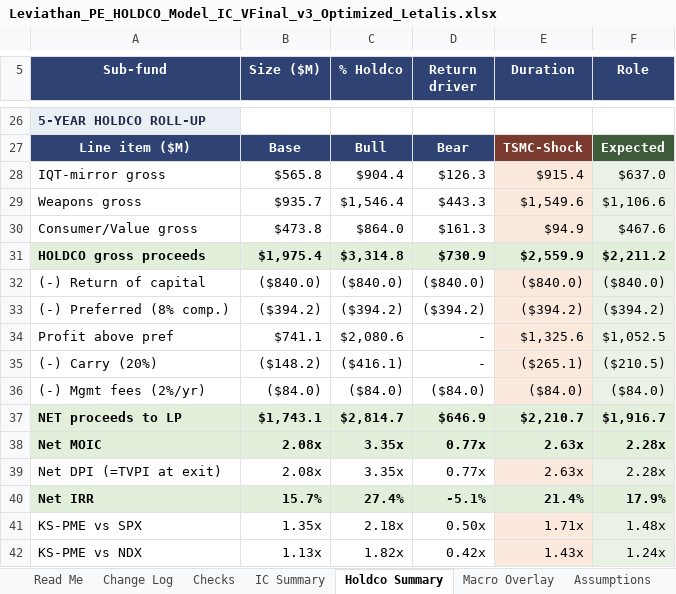
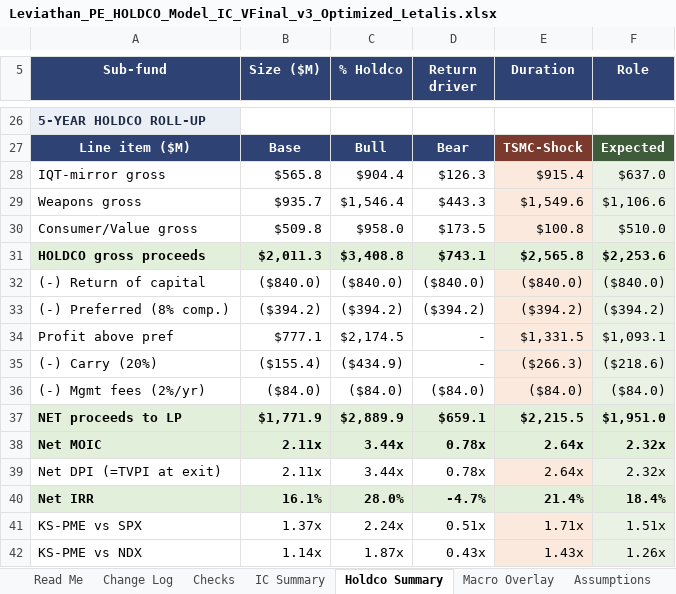
Before and after one commit to GoldmanRacks/Default, an Excel workbook: models/Leviathan_PE_HOLDCO_Model_IC_VFinal_v3_Optimized_Letalis.xlsx, sheet Holdco Summary, drawn as a sheet; only a part is shown, gaps mark what is left out; values as stored, in another font and other column widths than the file's, no borders; conditional formats not drawn; removed rows and columns are numbered as before the commit, all else as after; the diff covers the shown part only; the diff names each change by its address in the sheet, - before the commit and + after, or states it on an @@ line.

```diff
--- a/models/Leviathan_PE_HOLDCO_Model_IC_VFinal_v3_Optimized_Letalis.xlsx (sheet Holdco Summary)
+++ b/models/Leviathan_PE_HOLDCO_Model_IC_VFinal_v3_Optimized_Letalis.xlsx (sheet Holdco Summary)
-row 30: Consumer/Value gross | $473.8 | $864.0 | $161.3 | $94.9 | $467.6
-row 31: HOLDCO gross proceeds | $1,975.4 | $3,314.8 | $730.9 | $2,559.9 | $2,211.2
+row 30: Consumer/Value gross | $509.8 | $958.0 | $173.5 | $100.8 | $510.0
+row 31: HOLDCO gross proceeds | $2,011.3 | $3,408.8 | $743.1 | $2,565.8 | $2,253.6
-B34 (Size ($M)): $741.1
+B34 (Size ($M)): $777.1
-C34 (% Holdco): $2,080.6
+C34 (% Holdco): $2,174.5
-E34 (Duration): $1,325.6
+E34 (Duration): $1,331.5
-F34 (Role): $1,052.5
+F34 (Role): $1,093.1
-B35 (Size ($M)): ($148.2)
+B35 (Size ($M)): ($155.4)
-C35 (% Holdco): ($416.1)
+C35 (% Holdco): ($434.9)
-E35 (Duration): ($265.1)
+E35 (Duration): ($266.3)
-F35 (Role): ($210.5)
+F35 (Role): ($218.6)
-row 37: NET proceeds to LP | $1,743.1 | $2,814.7 | $646.9 | $2,210.7 | $1,916.7
+row 37: NET proceeds to LP | $1,771.9 | $2,889.9 | $659.1 | $2,215.5 | $1,951.0
-B38:B39 (Size ($M)): 2.08x
+B38:B39 (Size ($M)): 2.11x
-C38:C39 (% Holdco): 3.35x
+C38:C39 (% Holdco): 3.44x
-D38:D39 (Return driver): 0.77x
+D38:D39 (Return driver): 0.78x
-E38:E39 (Duration): 2.63x
+E38:E39 (Duration): 2.64x
-F38:F39 (Role): 2.28x
+F38:F39 (Role): 2.32x
-B40 (Size ($M)): 15.7%
+B40 (Size ($M)): 16.1%
-C40 (% Holdco): 27.4%
+C40 (% Holdco): 28.0%
-D40 (Return driver): -5.1%
+D40 (Return driver): -4.7%
-F40 (Role): 17.9%
+F40 (Role): 18.4%
-B41 (Size ($M)): 1.35x
+B41 (Size ($M)): 1.37x
-C41 (% Holdco): 2.18x
+C41 (% Holdco): 2.24x
-D41 (Return driver): 0.50x
+D41 (Return driver): 0.51x
-F41 (Role): 1.48x
+F41 (Role): 1.51x
-B42 (Size ($M)): 1.13x
+B42 (Size ($M)): 1.14x
-C42 (% Holdco): 1.82x
+C42 (% Holdco): 1.87x
-D42 (Return driver): 0.42x
+D42 (Return driver): 0.43x
-F42 (Role): 1.24x
+F42 (Role): 1.26x
```
Also changed, not shown: 8 added rows, 8 removed rows and 78 edited cells elsewhere in this sheet, sheet Consumer Sleeve, sheet Sleeve Economics, sheet Fact Sheet Data, sheet IC Summary, sheet PME, DPI & Sensitivity, sheet Change Log, 1 more sheet, formulas that keep their value, 5 other files.
